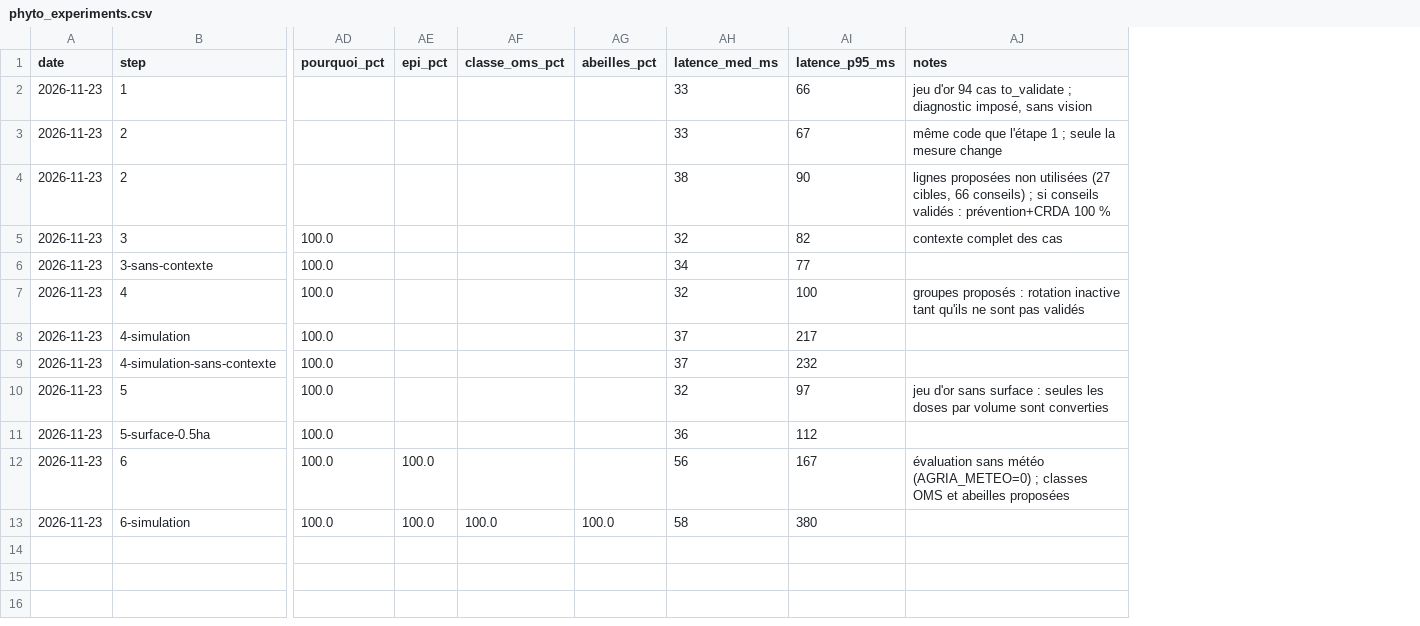
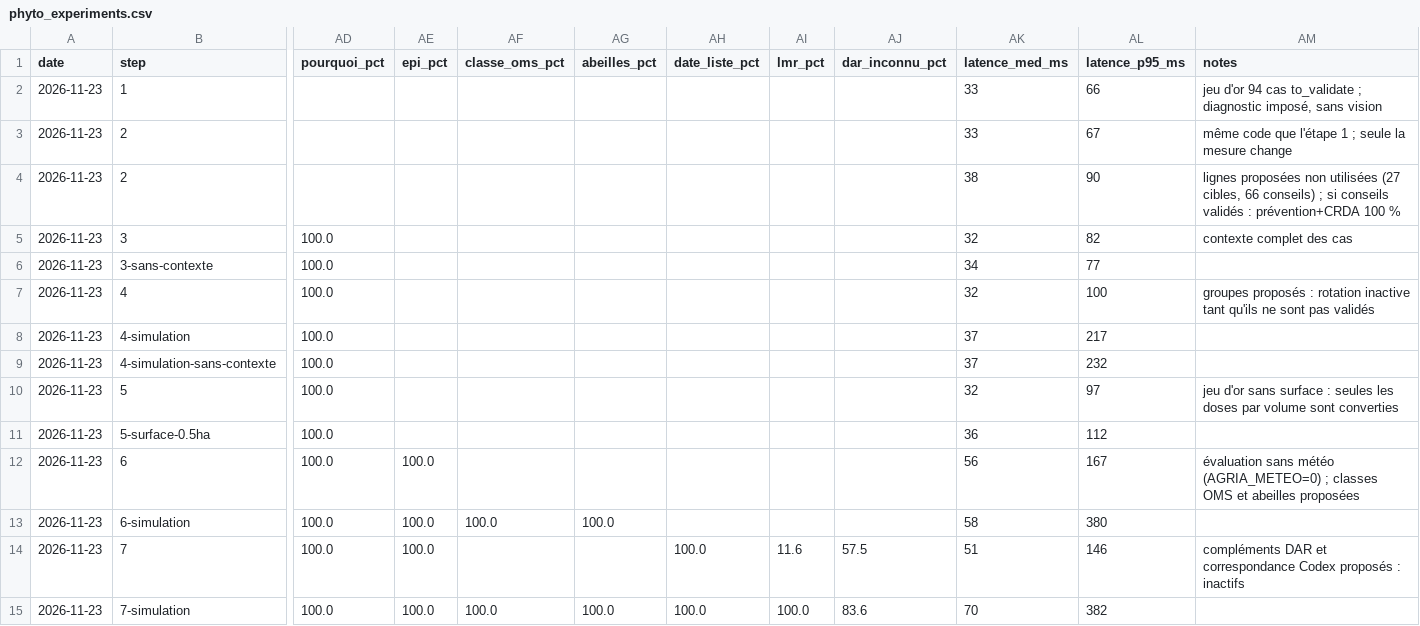
Before and after one commit to MaisseneJradi/AgrIA, a CSV file: docs/phyto_experiments.csv, drawn as a sheet; only a part is shown, gaps mark what is left out; rows hold the shown columns only; the diff names each change by its address in the sheet, - before the commit and + after, or states it on an @@ line.

Commit message:
Phyto step 7: missing PHI report and proposed completions, list date in answers (rule 19), newer DGSVCIA list check, MRL by market EU/Codex (rule 20)

```diff
--- a/docs/phyto_experiments.csv
+++ b/docs/phyto_experiments.csv
+column AH (date_liste_pct), empty
+column AI (lmr_pct), empty
+column AJ (dar_inconnu_pct), empty
+row 14: 2026-11-23 | 7 | 100.0 | 100.0 |  |  | 100.0 | 11.6 | 57.5 | 51 | 146 | compléments DAR et correspondance Codex proposés : inactifs
+row 15: 2026-11-23 | 7-simulation | 100.0 | 100.0 | 100.0 | 100.0 | 100.0 | 100.0 | 83.6 | 70 | 382
```
Also changed, not shown: 26 other files.
